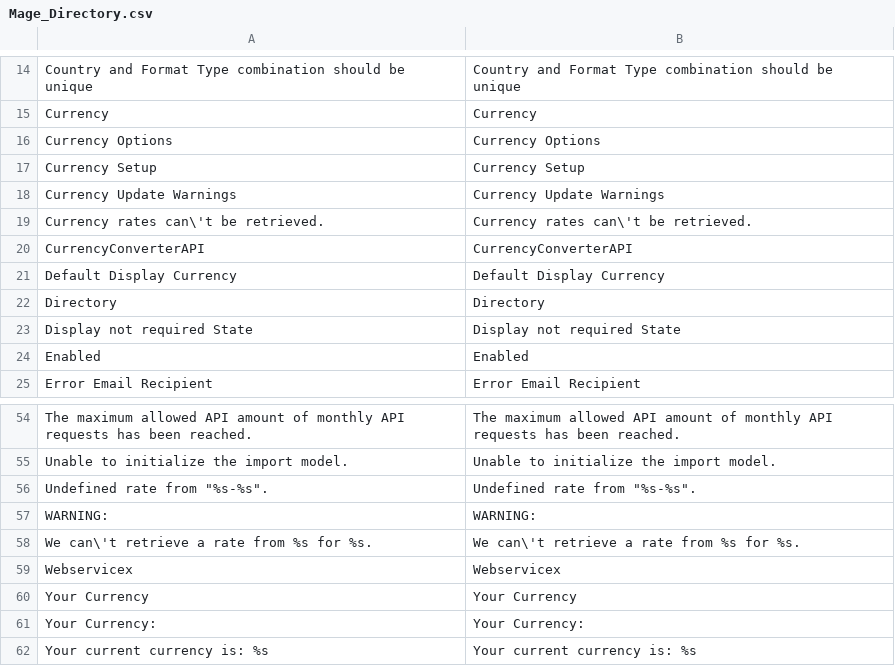
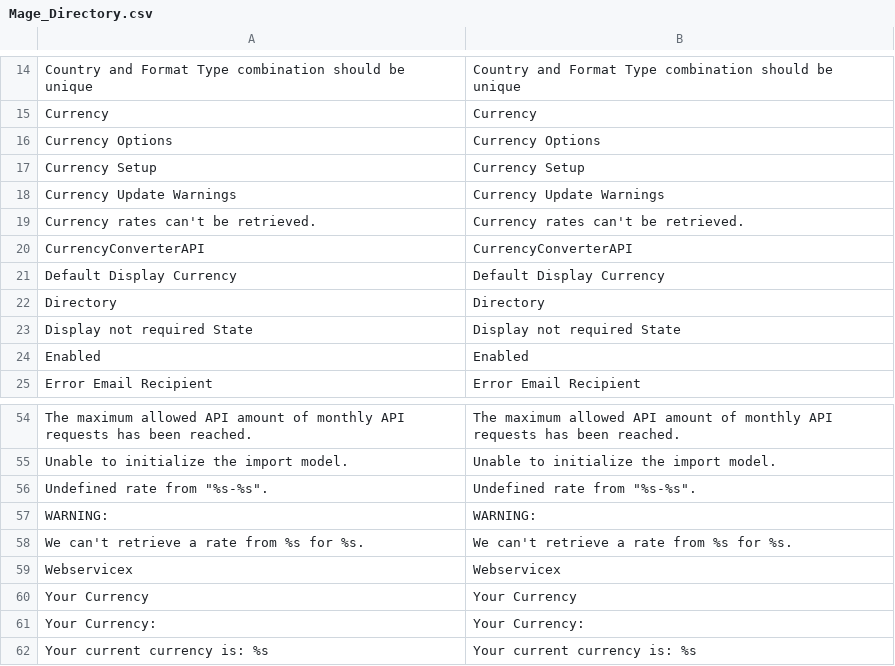
Before and after one commit to randallelliott714/magento, a CSV file: app/locale/en_US/Mage_Directory.csv, drawn as a sheet; only a part is shown, gaps mark what is left out.

Commit message:
Remove backslash character in translations files (#2219)

```diff
--- a/app/locale/en_US/Mage_Directory.csv
+++ b/app/locale/en_US/Mage_Directory.csv
@@ -18,3 +18,3 @@
 "Currency Update Warnings","Currency Update Warnings"
-"Currency rates can\'t be retrieved.","Currency rates can\'t be retrieved."
+"Currency rates can't be retrieved.","Currency rates can't be retrieved."
 "CurrencyConverterAPI","CurrencyConverterAPI"
@@ -57,3 +57,3 @@
 "WARNING:","WARNING:"
-"We can\'t retrieve a rate from %s for %s.","We can\'t retrieve a rate from %s for %s."
+"We can't retrieve a rate from %s for %s.","We can't retrieve a rate from %s for %s."
 "Webservicex","Webservicex"
```
Also changed, not shown: app/locale/en_US/Mage_Adminhtml.csv.
